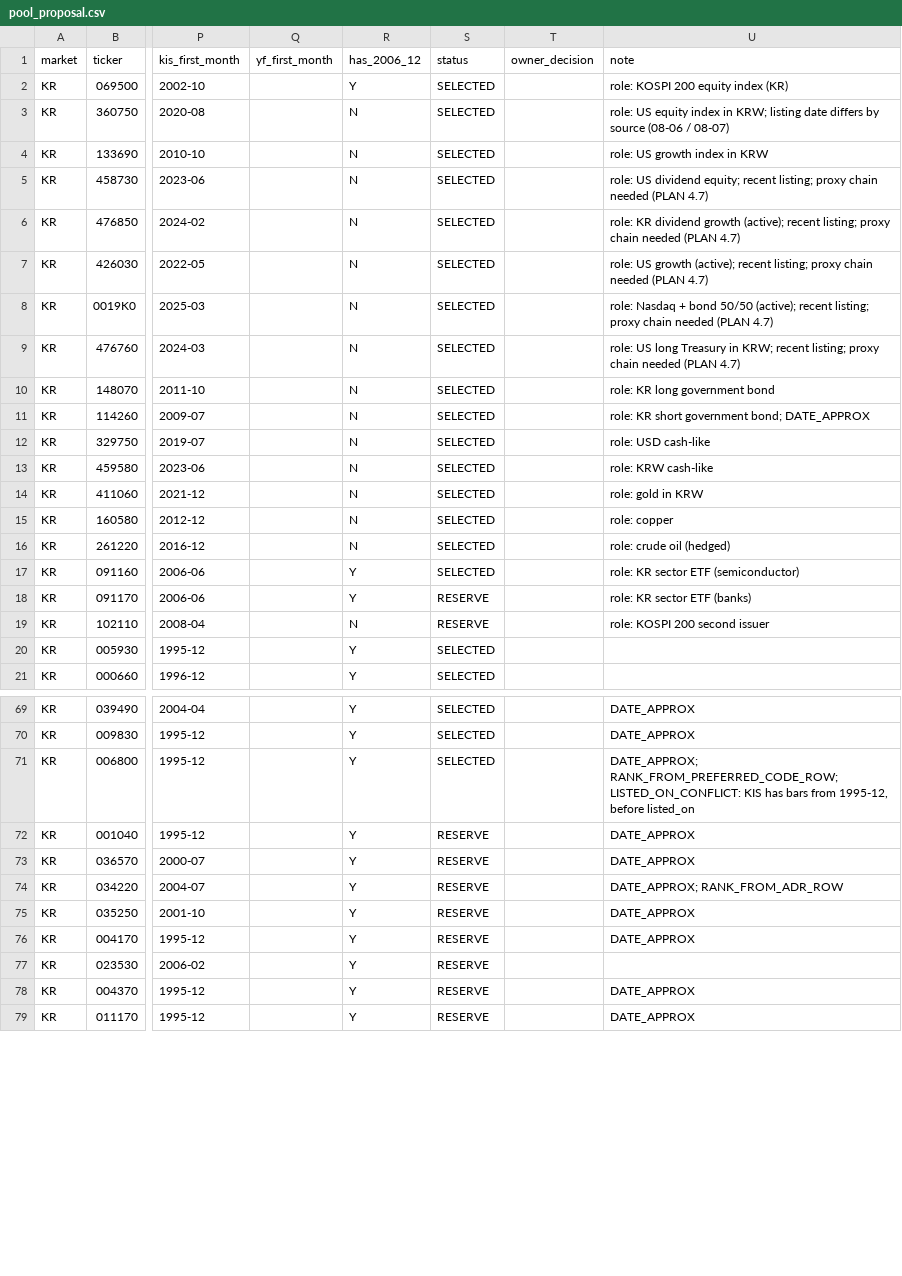
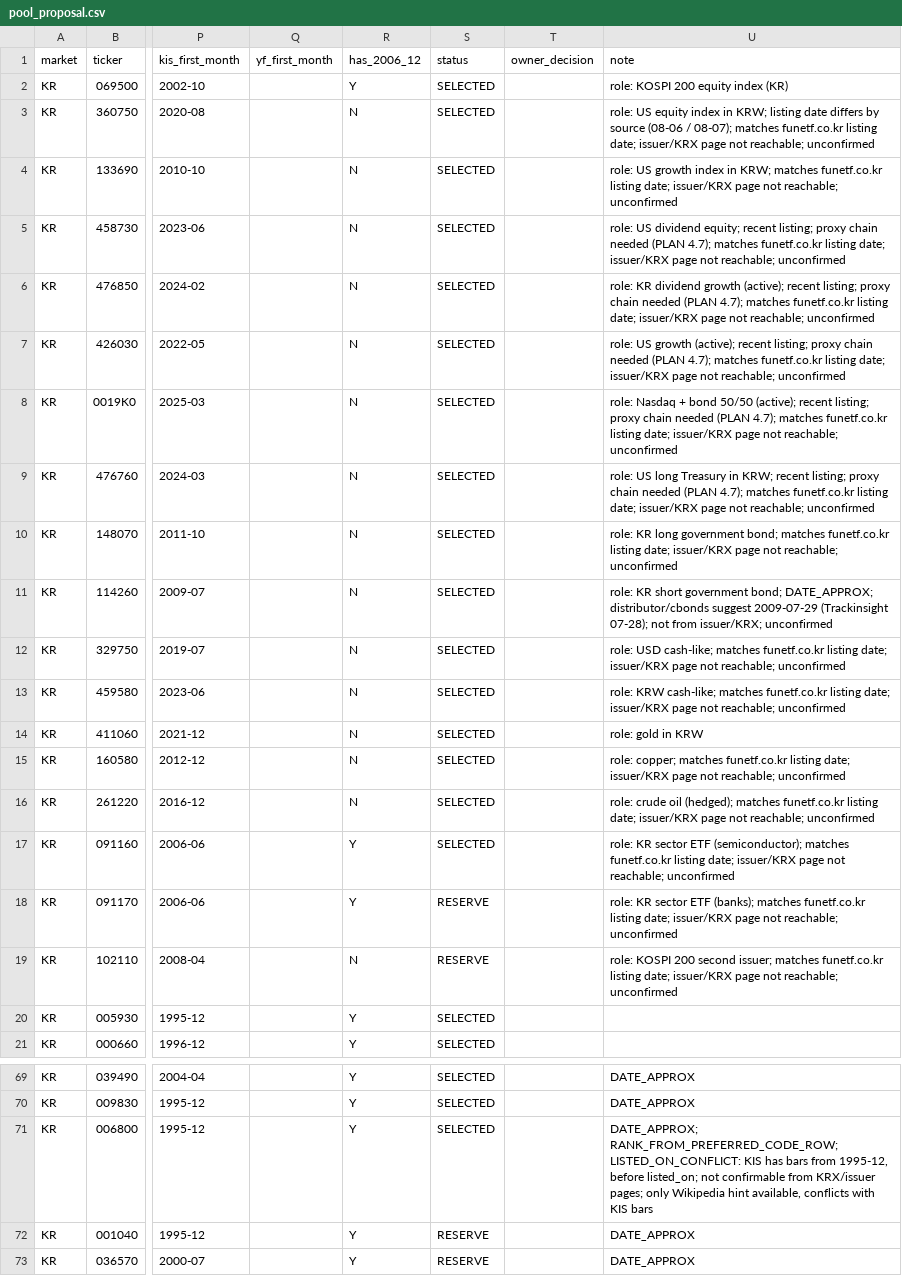
Before and after one commit to yunyongs/ant-lab, a CSV file: db/full/pool_proposal.csv, drawn as a sheet; only a part is shown, gaps mark what is left out; the shorter side is filled out with more unchanged rows; the diff covers the shown part only; the diff names each change by its address in the sheet, - before the commit and + after, or states it on an @@ line.

```diff
--- a/db/full/pool_proposal.csv
+++ b/db/full/pool_proposal.csv
-U3 (note): …(08-06 / 08-07)
+U3 (note): …(08-06 / 08-07); matches funetf.co.kr listing date; issuer/KRX page not reachable; unconfirmed
-U4 (note): …index in KRW
+U4 (note): …index in KRW; matches funetf.co.kr listing date; issuer/KRX page not reachable; unconfirmed
-U5 (note): …needed (PLAN 4.7)
+U5 (note): …needed (PLAN 4.7); matches funetf.co.kr listing date; issuer/KRX page not reachable; unconfirmed
-U6 (note): …needed (PLAN 4.7)
+U6 (note): …needed (PLAN 4.7); matches funetf.co.kr listing date; issuer/KRX page not reachable; unconfirmed
-U7 (note): …needed (PLAN 4.7)
+U7 (note): …needed (PLAN 4.7); matches funetf.co.kr listing date; issuer/KRX page not reachable; unconfirmed
-U8 (note): …needed (PLAN 4.7)
+U8 (note): …needed (PLAN 4.7); matches funetf.co.kr listing date; issuer/KRX page not reachable; unconfirmed
-U9 (note): …needed (PLAN 4.7)
+U9 (note): …needed (PLAN 4.7); matches funetf.co.kr listing date; issuer/KRX page not reachable; unconfirmed
-U10 (note): …long government bond
+U10 (note): …long government bond; matches funetf.co.kr listing date; issuer/KRX page not reachable; unconfirmed
-U11 (note): …government bond; DATE_APPROX
+U11 (note): …government bond; DATE_APPROX; distributor/cbonds suggest 2009-07-29 (Trackinsight 07-28); not from issuer/KRX; unconfirmed
-U12 (note): role: USD cash-like
+U12 (note): role: USD cash-like; matches funetf.co.kr listing date; issuer/KRX page not reachable; unconfirmed
-U13 (note): role: KRW cash-like
+U13 (note): role: KRW cash-like; matches funetf.co.kr listing date; issuer/KRX page not reachable; unconfirmed
-U15 (note): role: copper
+U15 (note): role: copper; matches funetf.co.kr listing date; issuer/KRX page not reachable; unconfirmed
-U16 (note): …crude oil (hedged)
+U16 (note): …crude oil (hedged); matches funetf.co.kr listing date; issuer/KRX page not reachable; unconfirmed
-U17 (note): …sector ETF (semiconductor)
+U17 (note): …sector ETF (semiconductor); matches funetf.co.kr listing date; issuer/KRX page not reachable; unconfirmed
-U18 (note): …sector ETF (banks)
+U18 (note): …sector ETF (banks); matches funetf.co.kr listing date; issuer/KRX page not reachable; unconfirmed
-U19 (note): …200 second issuer
+U19 (note): …200 second issuer; matches funetf.co.kr listing date; issuer/KRX page not reachable; unconfirmed
-U71 (note): …1995-12, before listed_on
+U71 (note): …1995-12, before listed_on; not confirmable from KRX/issuer pages; only Wikipedia hint available, conflicts with KIS bars
```
Also changed, not shown: 41 edited cells elsewhere in this file, 1 other file.
